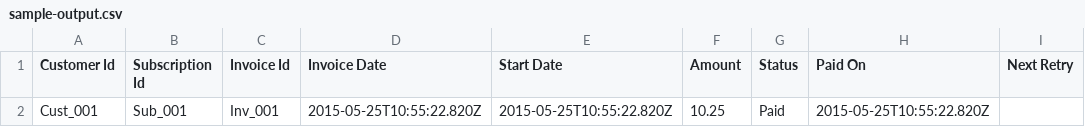
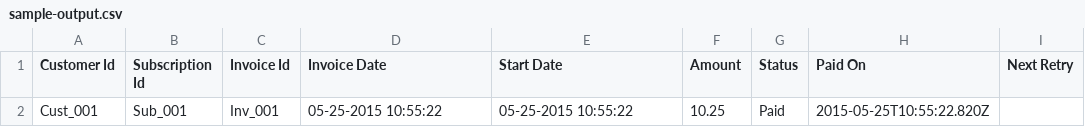
Before and after one commit to KarthiWHITE/training, a CSV file: extfiles/sample-output.csv, drawn as a sheet; only a part is shown; the diff names each change by its address in the sheet, - before the commit and + after, or states it on an @@ line.

```diff
--- a/extfiles/sample-output.csv
+++ b/extfiles/sample-output.csv
-D2 (Invoice Date): 2015-05-25T10:55:22.820Z
+D2 (Invoice Date): 05-25-2015 10:55:22
-E2 (Start Date): 2015-05-25T10:55:22.820Z
+E2 (Start Date): 05-25-2015 10:55:22
```
Also changed, not shown: 2 other files.
